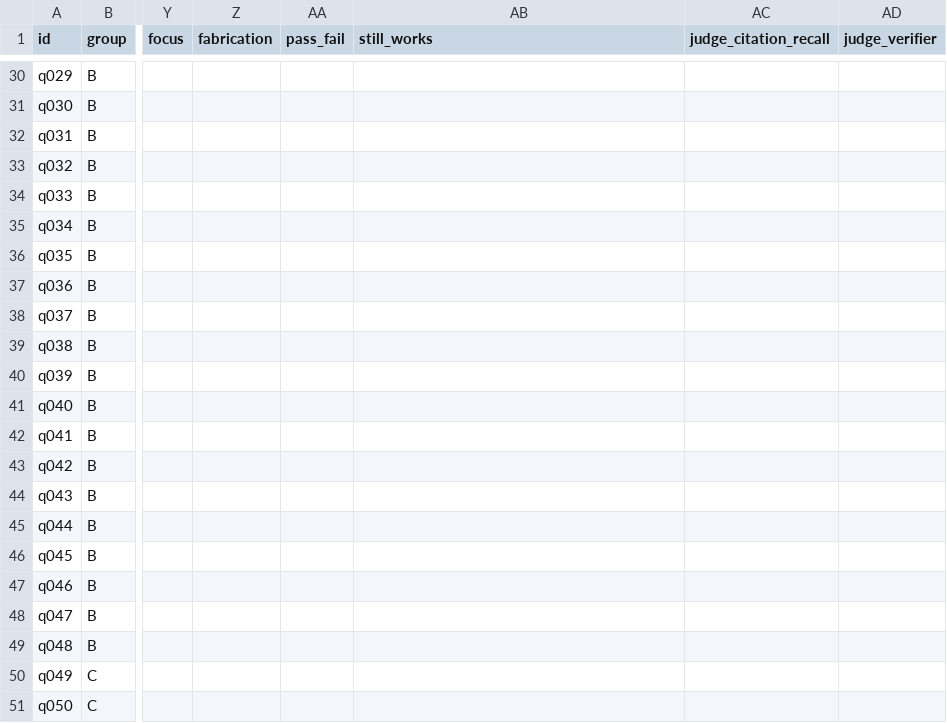
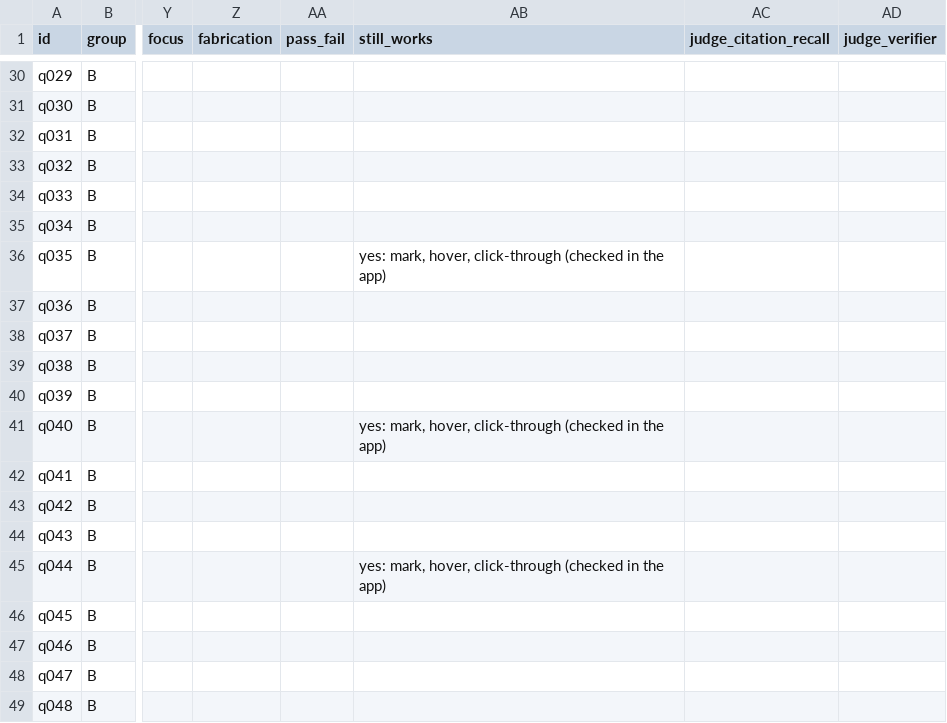
Before and after one commit to mchadwick25-droid/CIC-Project, a CSV file: Build/Ministry/Features/Answering-From-Sources/S3-Test100/runs/early-pass-2/sheet.csv, drawn as a sheet; only a part is shown, gaps mark what is left out; the shorter side is filled out with more unchanged rows; the diff names each change by its address in the sheet, - before the commit and + after, or states it on an @@ line.

```diff
--- a/Build/Ministry/Features/Answering-From-Sources/S3-Test100/runs/early-pass-2/sheet.csv
+++ b/Build/Ministry/Features/Answering-From-Sources/S3-Test100/runs/early-pass-2/sheet.csv
-AB36 (still_works): (empty)
+AB36 (still_works): yes: mark, hover, click-through (checked in the app)
-AB41 (still_works): (empty)
+AB41 (still_works): yes: mark, hover, click-through (checked in the app)
-AB45 (still_works): (empty)
+AB45 (still_works): yes: mark, hover, click-through (checked in the app)
```
Also changed, not shown: 1 other file.
